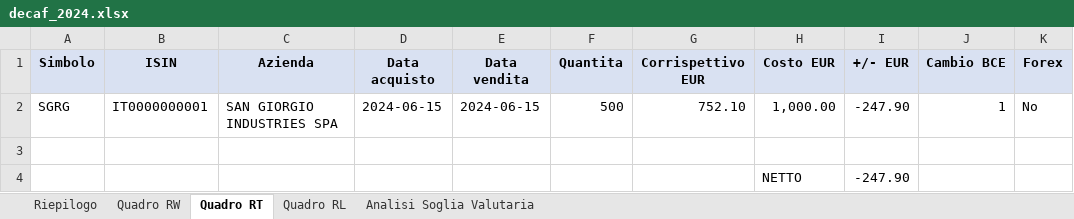
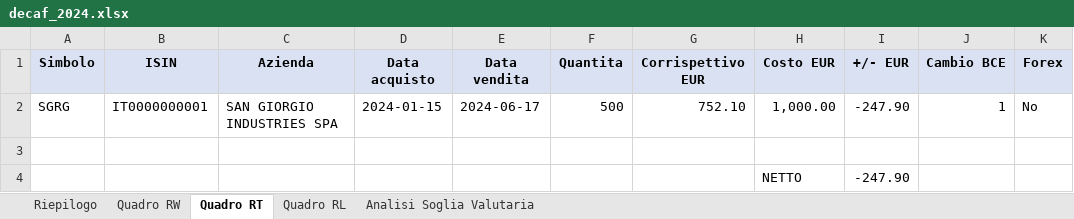
Before and after one commit to vjt/decaf, an Excel workbook: examples/magnotta/decaf_2024.xlsx, sheet Quadro RT, drawn as a sheet; only a part is shown; values as stored, in another font and other column widths than the file's, no borders; the diff names each change by its address in the sheet, - before the commit and + after, or states it on an @@ line.

```diff
--- a/examples/magnotta/decaf_2024.xlsx (sheet Quadro RT)
+++ b/examples/magnotta/decaf_2024.xlsx (sheet Quadro RT)
-D2 (Data acquisto): 2024-06-15
+D2 (Data acquisto): 2024-01-15
-E2 (Data vendita): 2024-06-15
+E2 (Data vendita): 2024-06-17
```
Also changed, not shown: examples/mascetti/decaf_2024.xlsx, examples/mascetti/decaf_2025.xlsx, 14 other files.
